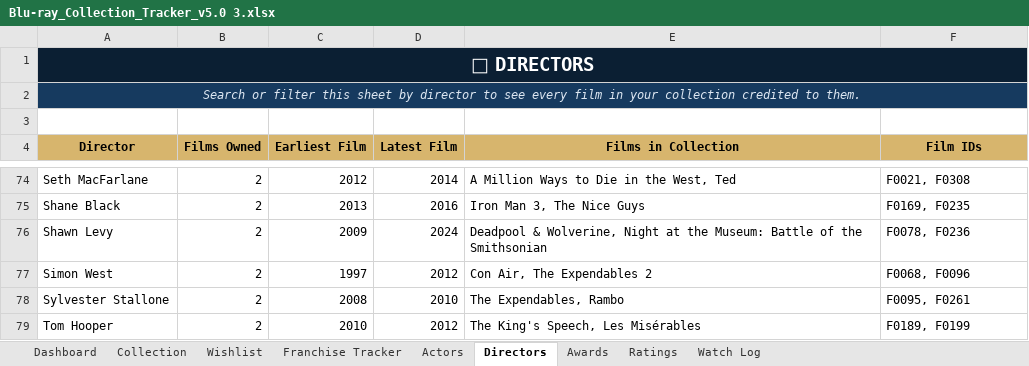
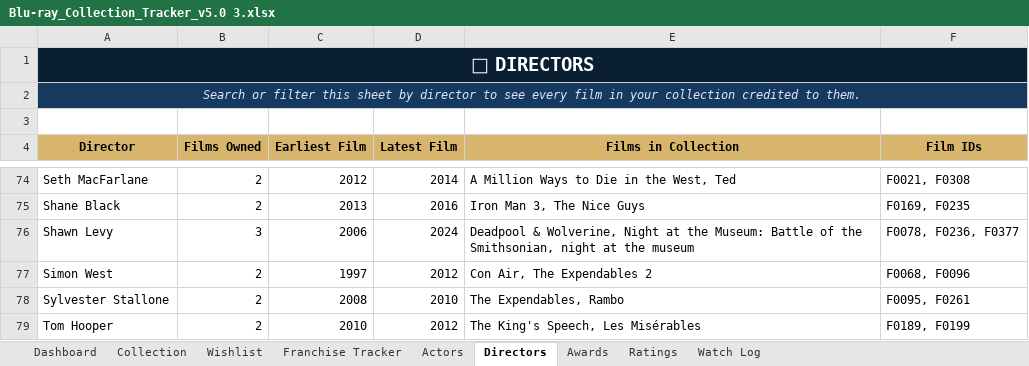
Before and after one commit to tingonting/Blu-ray-tracker, an Excel workbook: Blu-ray_Collection_Tracker_v5.0 3.xlsx, sheet Directors, drawn as a sheet; only a part is shown, gaps mark what is left out; values as stored, in another font and other column widths than the file's, no borders; the diff names each change by its address in the sheet, - before the commit and + after, or states it on an @@ line.

Commit message:
Update collection — 2026-08-29 01:03

```diff
--- a/Blu-ray_Collection_Tracker_v5.0 3.xlsx (sheet Directors)
+++ b/Blu-ray_Collection_Tracker_v5.0 3.xlsx (sheet Directors)
-B76 (Films Owned): 2
+B76 (Films Owned): 3
-C76 (Earliest Film): 2009
+C76 (Earliest Film): 2006
-E76 (Films in Collection): …of the Smithsonian
+E76 (Films in Collection): …of the Smithsonian, night at the museum
-F76 (Film IDs): F0078, F0236
+F76 (Film IDs): F0078, F0236, F0377
```
Also changed, not shown: sheet Actors, sheet Collection.
